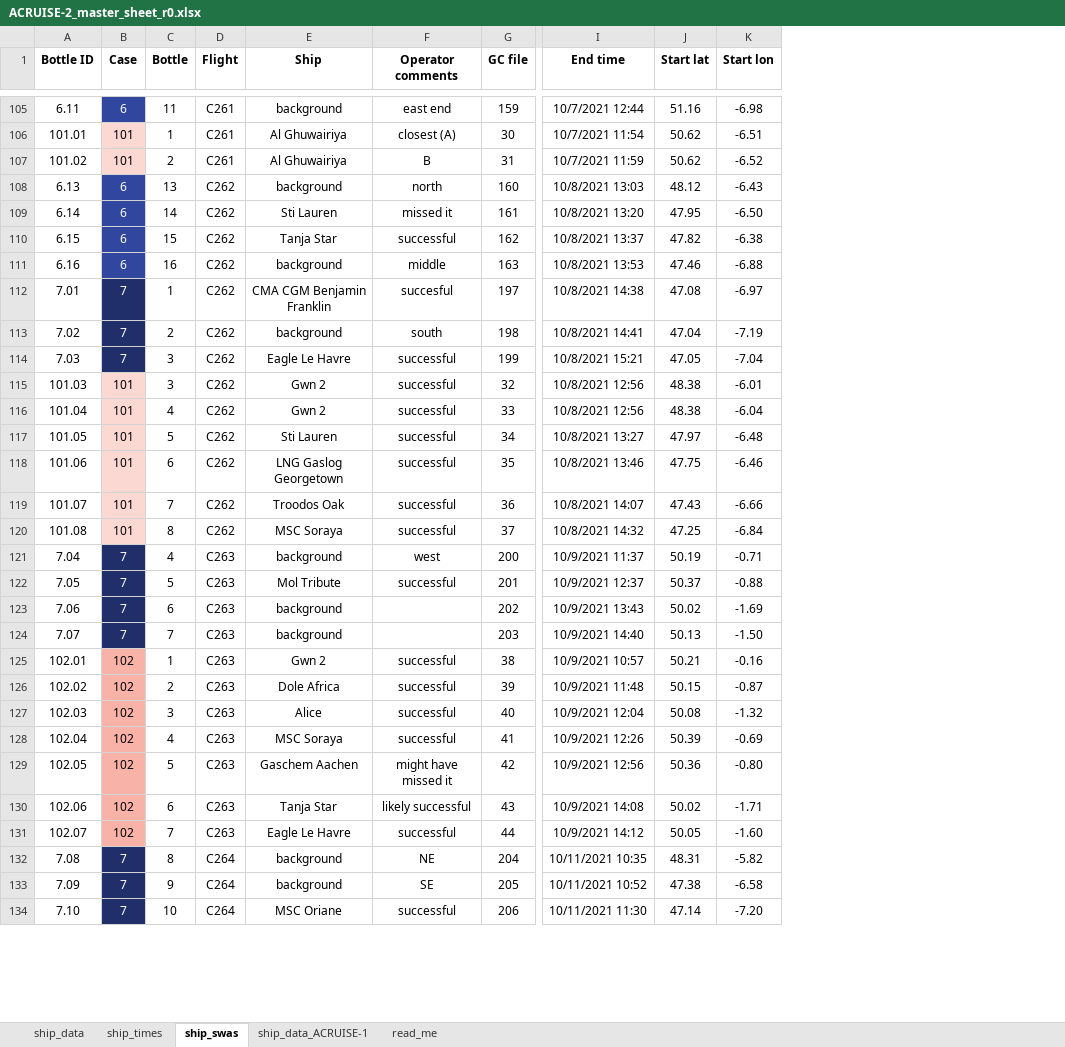
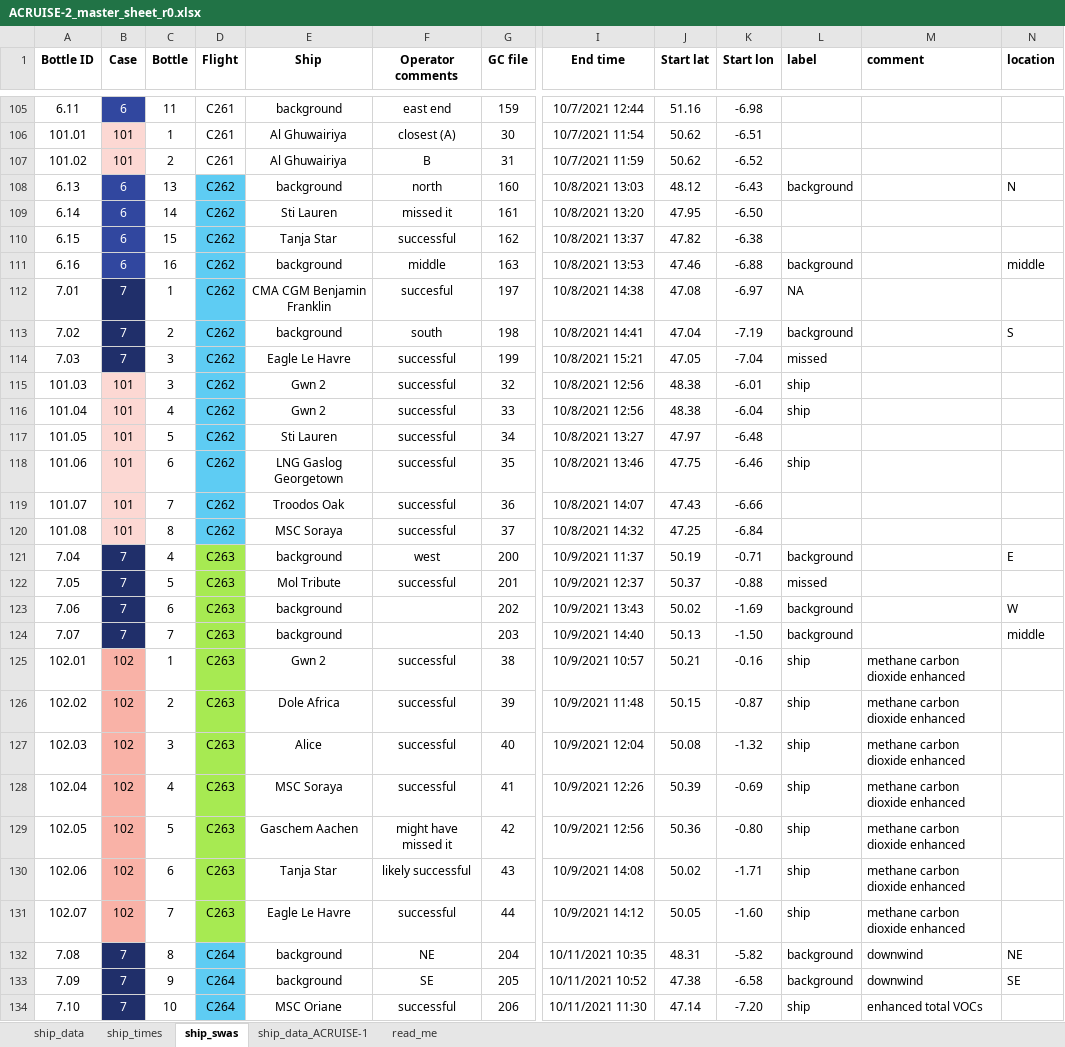
Before and after one commit to wacl-york/SO2-and-NOx-emissions-from-European-shipping, an Excel workbook: ACRUISE-2_master_sheet_r0.xlsx, sheet ship_swas, drawn as a sheet; only a part is shown, gaps mark what is left out; values as stored, in another font and other column widths than the file's, no borders; the diff covers the shown part only; the diff names each change by its address in the sheet, - before the commit and + after, or states it on an @@ line.

```diff
--- a/ACRUISE-2_master_sheet_r0.xlsx (sheet ship_swas)
+++ b/ACRUISE-2_master_sheet_r0.xlsx (sheet ship_swas)
+column L (label), rows 108-134: background |  |  | background | NA | background | missed | ship | ship |  | ship |  |  | background | missed | background | background | ship | ship | ship | ship | ship | ship | ship | background | background | ship
+column M (comment), rows 125-134: methane carbon dioxide enhanced | methane carbon dioxide enhanced | methane carbon dioxide enhanced | methane carbon dioxide enhanced | methane carbon dioxide enhanced | methane carbon dioxide enhanced | methane carbon dioxide enhanced | downwind | downwind | enhanced total VOCs
+column N (location), rows 108-133: N |  |  | middle |  | S |  |  |  |  |  |  |  | E |  | W | middle |  |  |  |  |  |  |  | NE | SE
-D108:D120 fill: none
+D108:D120 fill: #5ECCF3
-D121:D131 fill: none
+D121:D131 fill: #A7EA52
-D132:D134 fill: none
+D132:D134 fill: #5ECCF3
```
Also changed, not shown: 2 edited cells and cell formats elsewhere in this sheet, sheet ship_data, 4 other files.
